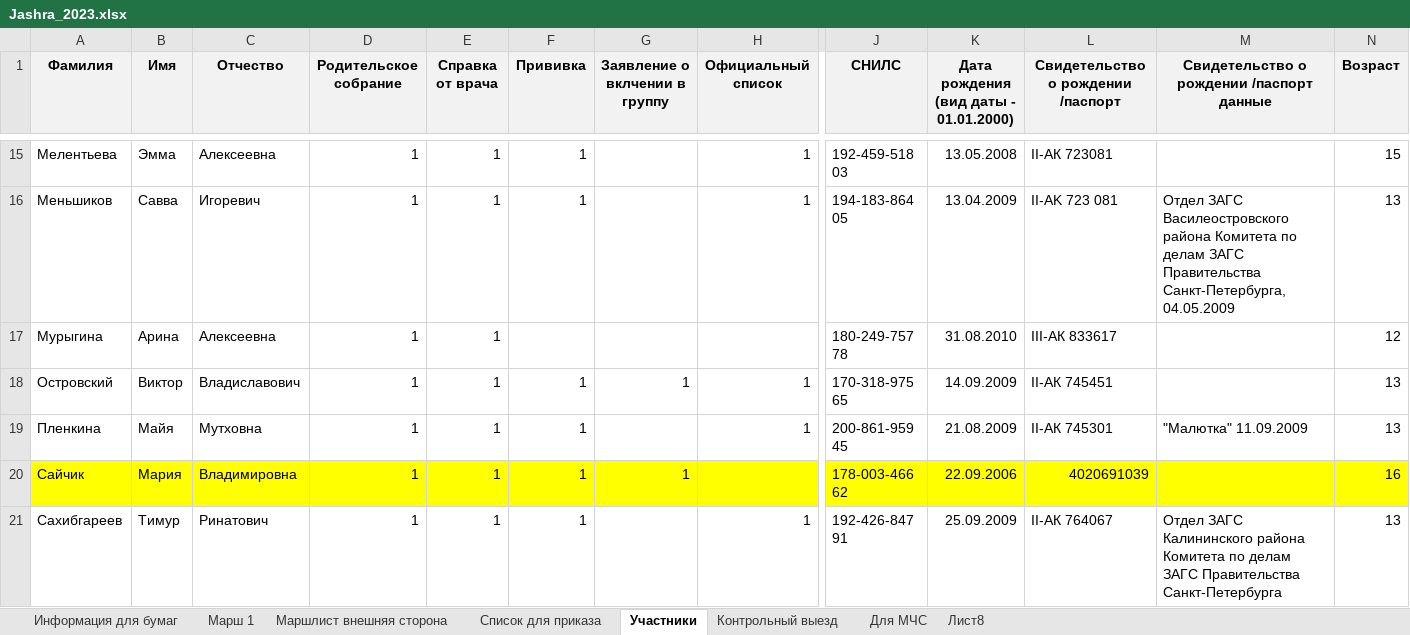
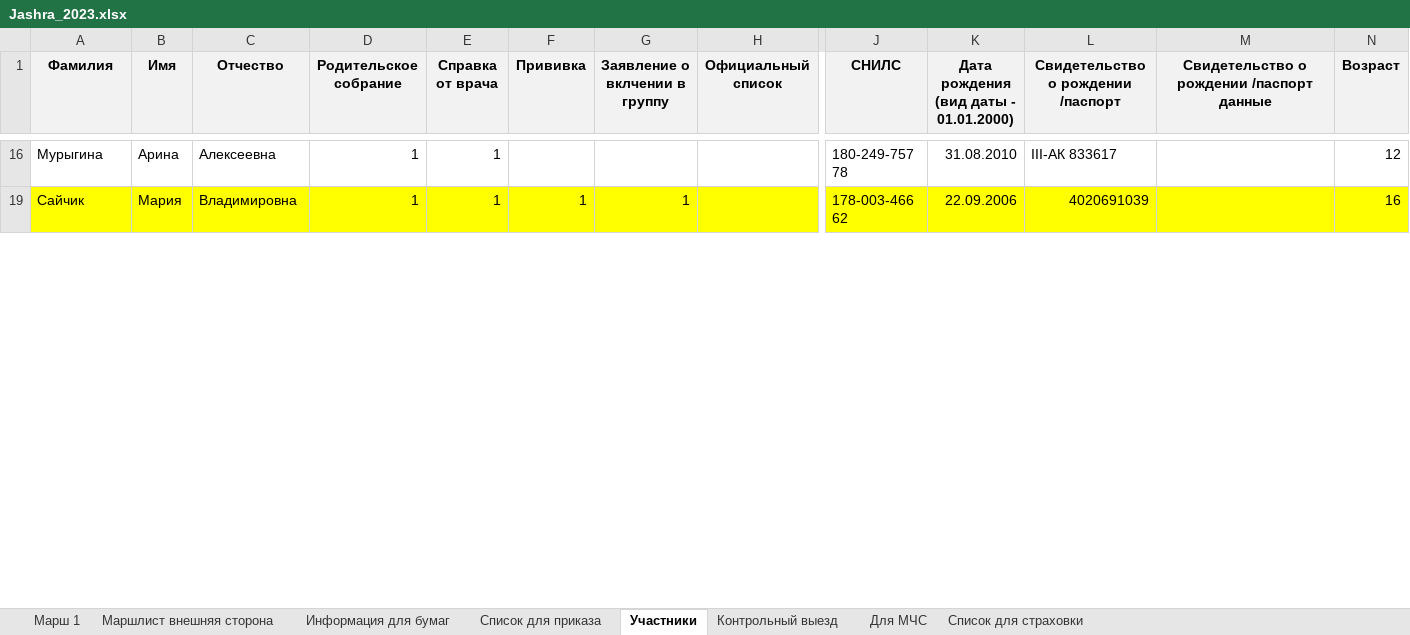
Before and after one commit to polydora/Lab-processings, an Excel workbook: Jashera 2023/Jashra_2023.xlsx, sheet Участники, drawn as a sheet; only a part is shown, gaps mark what is left out; values as stored, in another font and other column widths than the file's, no borders; conditional formats not drawn; removed rows and columns are numbered as before the commit, all else as after; rows hold the shown columns only; the diff covers the shown part only; the diff names each change by its address in the sheet, - before the commit and + after, or states it on an @@ line.

```diff
--- a/Jashera 2023/Jashra_2023.xlsx (sheet Участники)
+++ b/Jashera 2023/Jashra_2023.xlsx (sheet Участники)
-sheet tab: Лист8
+sheet tab: Список для страховки
@@ sheet tab order changed: Марш 1 | Маршлист внешняя сторона | Информация для бумаг | Cписок для приказа | Участники | Контрольный выезд | Для МЧС | Список для страховки @@
@@ row 15 hidden: Мелентьева | Эмма | Алексеевна | 1 | 1 | 1 |  | 1 | 192-459-518 03 | 13.05.2008 | II-АК 723081 |  | 15 @@
@@ row 16 hidden: Меньшиков | Савва | Игоревич | 1 | 1 | 1 |  | 1 | 194-183-864 05 | 13.04.2009 | II-AK 723 081 | Отдел ЗАГС Василеостровского района Комитета по делам ЗАГС Правительства Санкт-Петербурга, 04.05.2009 | 13 @@
@@ row 18 hidden: Островский | Виктор | Владиславович | 1 | 1 | 1 | 1 | 1 | 170-318-975 65 | 14.09.2009 | II-АК 745451 |  | 13 @@
@@ row 19 hidden: Пленкина | Майя | Мутховна | 1 | 1 | 1 |  | 1 | 200-861-959 45 | 21.08.2009 | II-АК 745301 | "Малютка" 11.09.2009 | 13 @@
@@ row 21 hidden: Сахибгареев | Тимур | Ринатович | 1 | 1 | 1 |  | 1 | 192-426-847 91 | 25.09.2009 | II-АК 764067 | Отдел ЗАГС Калининского района Комитета по делам ЗАГС Правительства Санкт-Петербурга | 13 @@
```
Also changed, not shown: 2 removed rows, 1 moved row, 9 hidden or unhidden rows, 4 edited cells and cell formats elsewhere in this sheet, sheet Список для страховки, sheet Информация для бумаг, sheet Марш 1, sheet Cписок для приказа, sheet Маршлист внешняя сторона, hidden cells, 3 other files.
